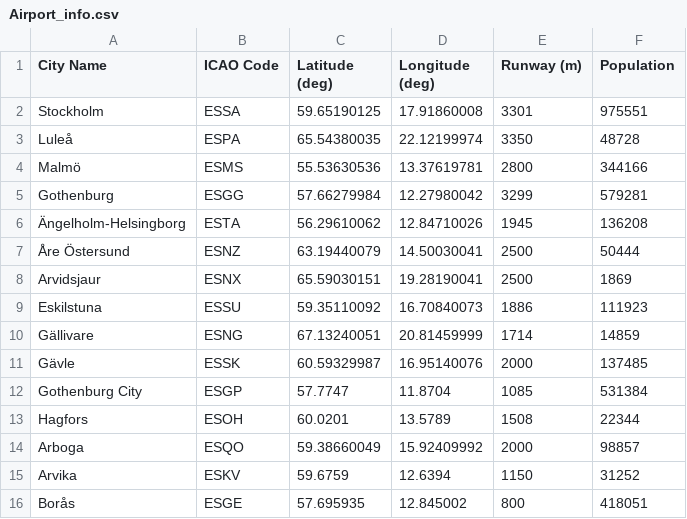
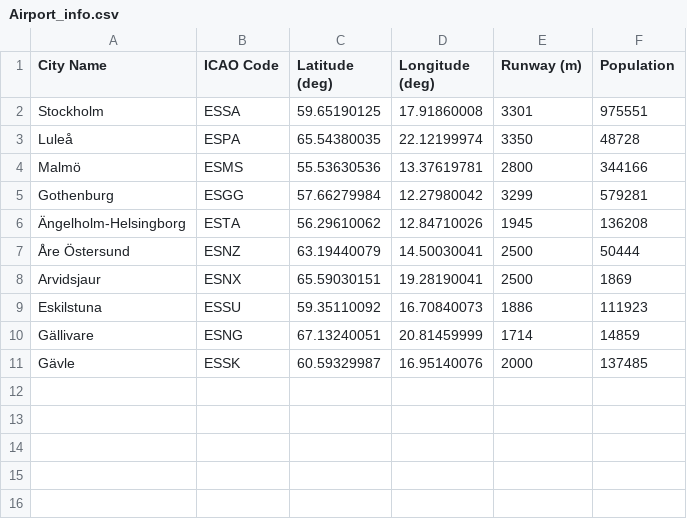
Before and after one commit to ProfEdAirlineTA/Assignment, a CSV file: Airport_info.csv, drawn as a sheet.

Commit message:
Update Airport_info.csv

```diff
--- a/Airport_info.csv
+++ b/Airport_info.csv
@@ -11,6 +11 @@ Gällivare,ESNG,67.13240051,20.81459999,1714,14859
 Gävle,ESSK,60.59329987,16.95140076,2000,137485
-Gothenburg City,ESGP,57.7747,11.8704,1085,531384
-Hagfors,ESOH,60.0201,13.5789,1508,22344
-Arboga,ESQO,59.38660049,15.92409992,2000,98857
-Arvika,ESKV,59.6759,12.6394,1150,31252
-Borås,ESGE,57.695935,12.845002,800,418051
```
